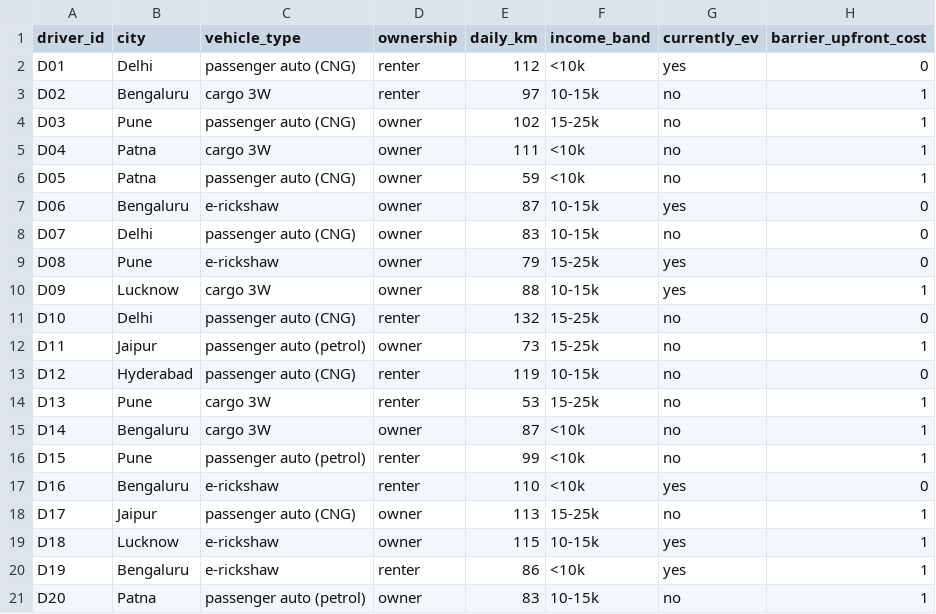
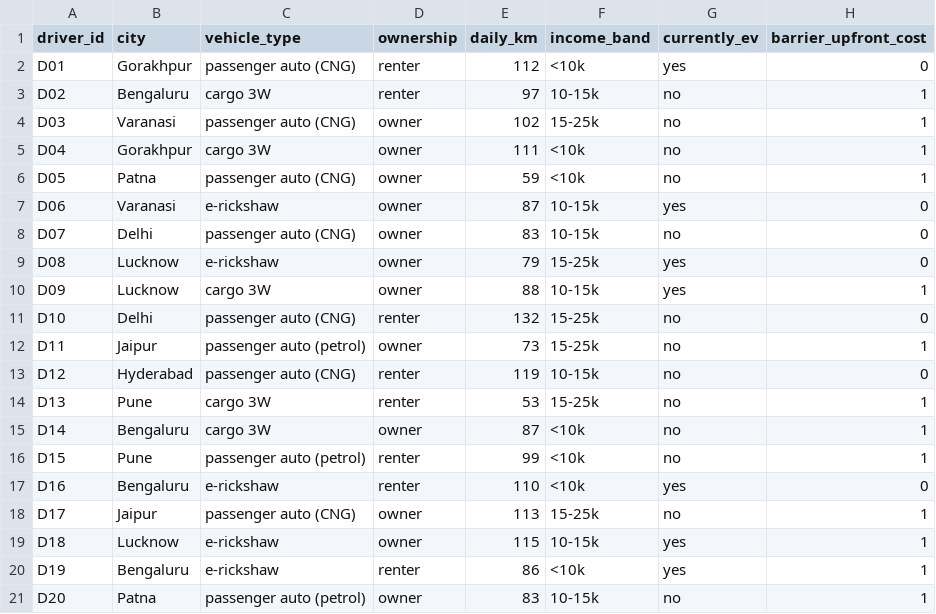
Before and after one commit to Anmoljaiswalcer22/3-Wheeler-EV-Adoption-Analysis, a CSV file: ev-3w-adoption-india 2/data/interviews/interviews_synthetic_demo.csv, drawn as a sheet; only a part is shown; the diff names each change by its address in the sheet, - before the commit and + after, or states it on an @@ line.

Commit message:
Update interviews_synthetic_demo.csv

```diff
--- a/ev-3w-adoption-india 2/data/interviews/interviews_synthetic_demo.csv
+++ b/ev-3w-adoption-india 2/data/interviews/interviews_synthetic_demo.csv
-B2 (city): Delhi
+B2 (city): Gorakhpur
-B4 (city): Pune
+B4 (city): Varanasi
-B5 (city): Patna
+B5 (city): Gorakhpur
-B7 (city): Bengaluru
+B7 (city): Varanasi
-B9 (city): Pune
+B9 (city): Lucknow
```
